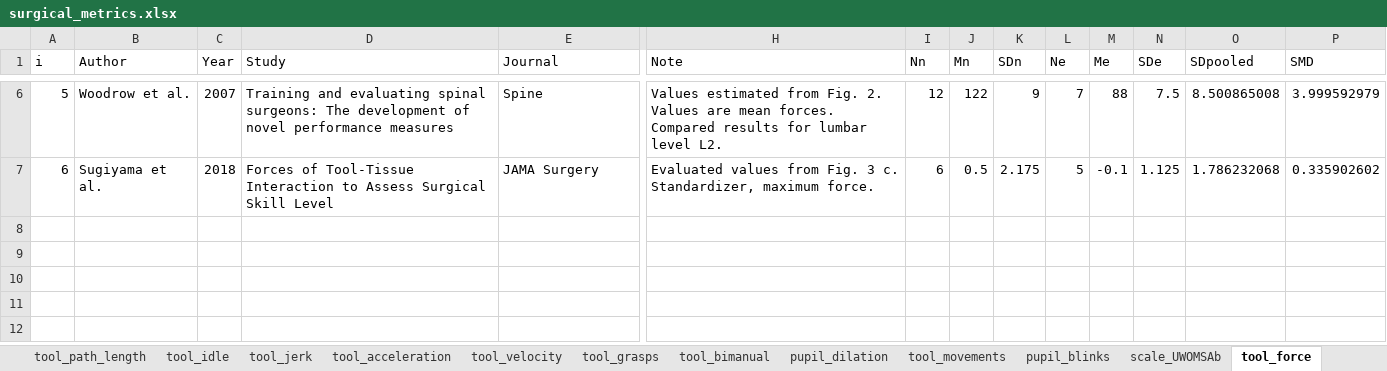
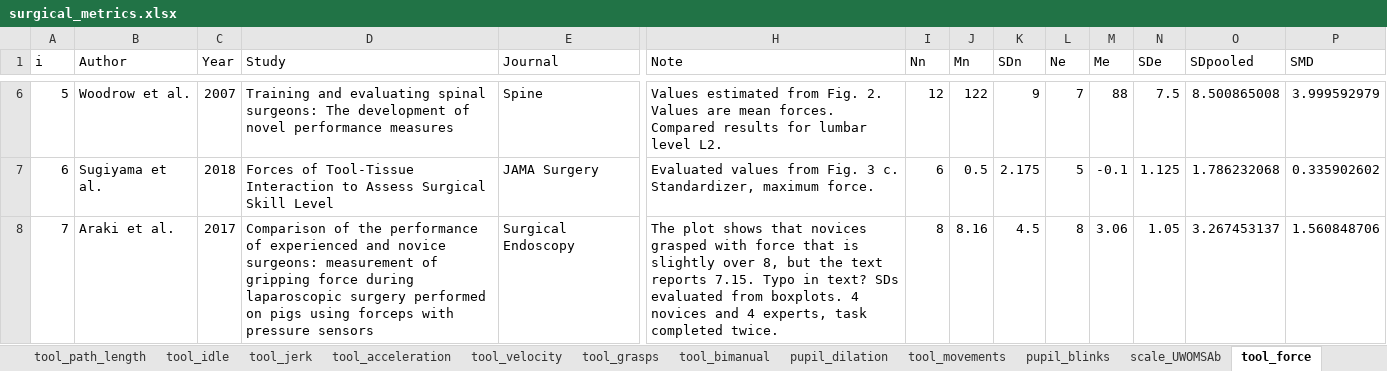
Before and after one commit to jpkos/surg-meta, an Excel workbook: data/surgical_metrics.xlsx, sheet tool_force, drawn as a sheet; only a part is shown, gaps mark what is left out; values as stored, in another font and other column widths than the file's, no borders; rows hold the shown columns only; the diff names each change by its address in the sheet, - before the commit and + after, or states it on an @@ line.

```diff
--- a/data/surgical_metrics.xlsx (sheet tool_force)
+++ b/data/surgical_metrics.xlsx (sheet tool_force)
+row 8: 7 | Araki et al. | 2017 | Comparison of the performance of experienced and novice surgeons: measurement of gripping force during laparoscopic surgery performed on pigs using forceps with pressure sensors | Surgical Endoscopy | The plot shows that novices grasped with force that is slightly over 8, but the text reports 7.15. Typo in text? SDs evaluated from boxplots. 4 novices and 4 experts, task completed twice. | 8 | 8.16 | 4.5 | 8 | 3.06 | 1.05 | 3.267453137 | 1.560848706
```
Also changed, not shown: 1 other file.
